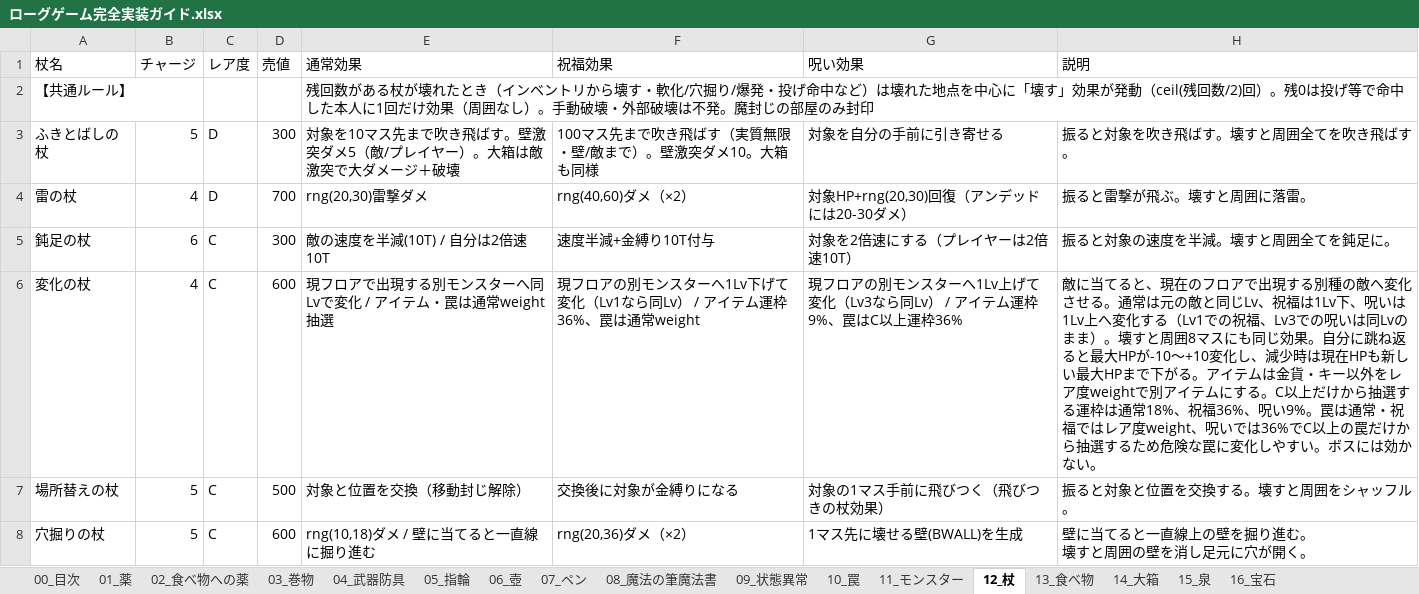
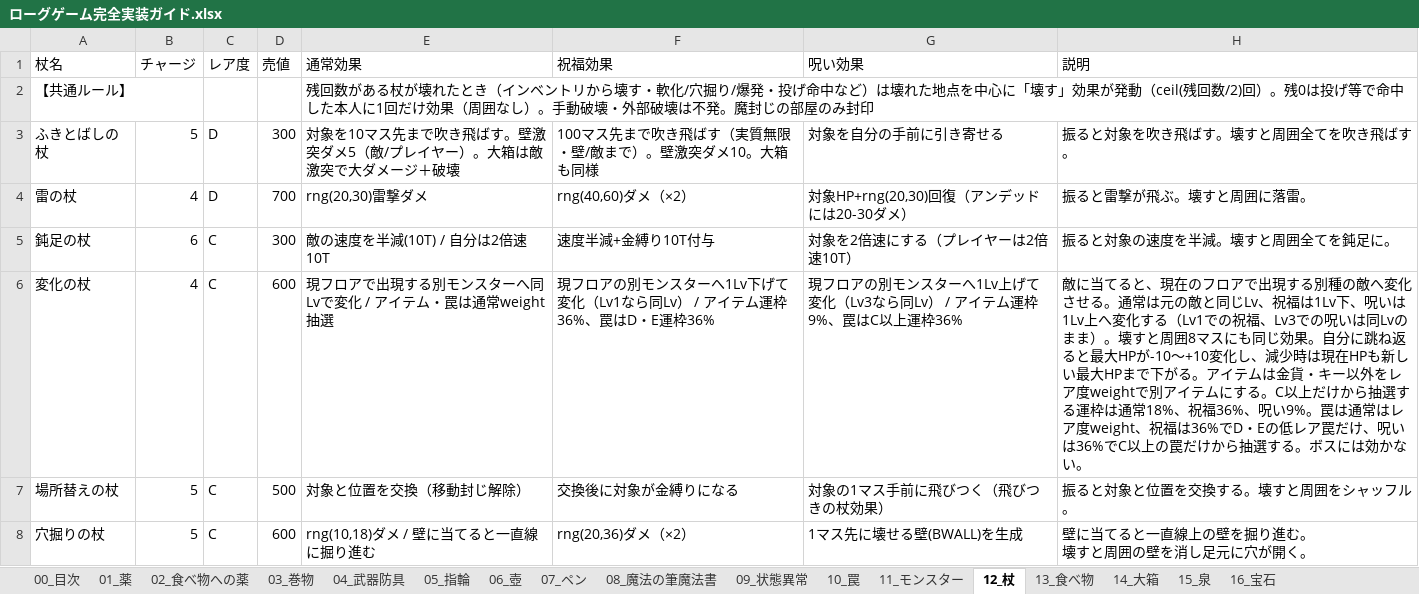
Before and after one commit to akechiment-commits/Rogue, an Excel workbook: ローグゲーム完全実装ガイド.xlsx, sheet 12_杖, drawn as a sheet; only a part is shown; values as stored, in another font and other column widths than the file's, no borders; the diff names each change by its address in the sheet, - before the commit and + after, or states it on an @@ line.

```diff
--- a/ローグゲーム完全実装ガイド.xlsx (sheet 12_杖)
+++ b/ローグゲーム完全実装ガイド.xlsx (sheet 12_杖)
-F6 (祝福効果): …36%、罠は通常weight
+F6 (祝福効果): …36%、罠はD・E運枠36%
-H6 (説明): …罠は通常・祝福ではレア度weight、呪いでは36%でC以上の罠だけから抽選するため危険な罠に変化しやすい。ボスに…
+H6 (説明): …罠は通常はレア度weight、祝福は36%でD・Eの低レア罠だけ、呪いは36%でC以上の罠だけから抽選する。ボスに…
```
Also changed, not shown: sheet 14_大箱, 4 other files.
